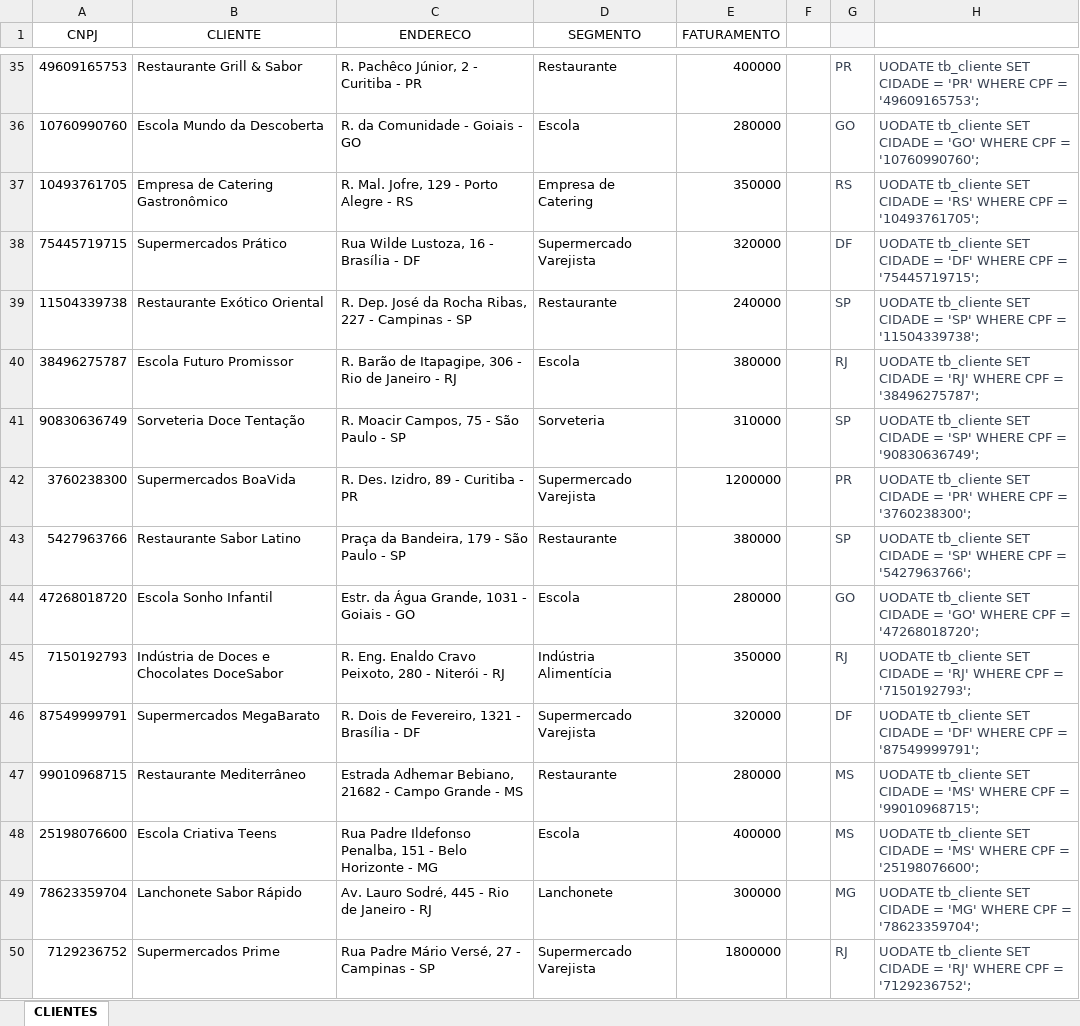
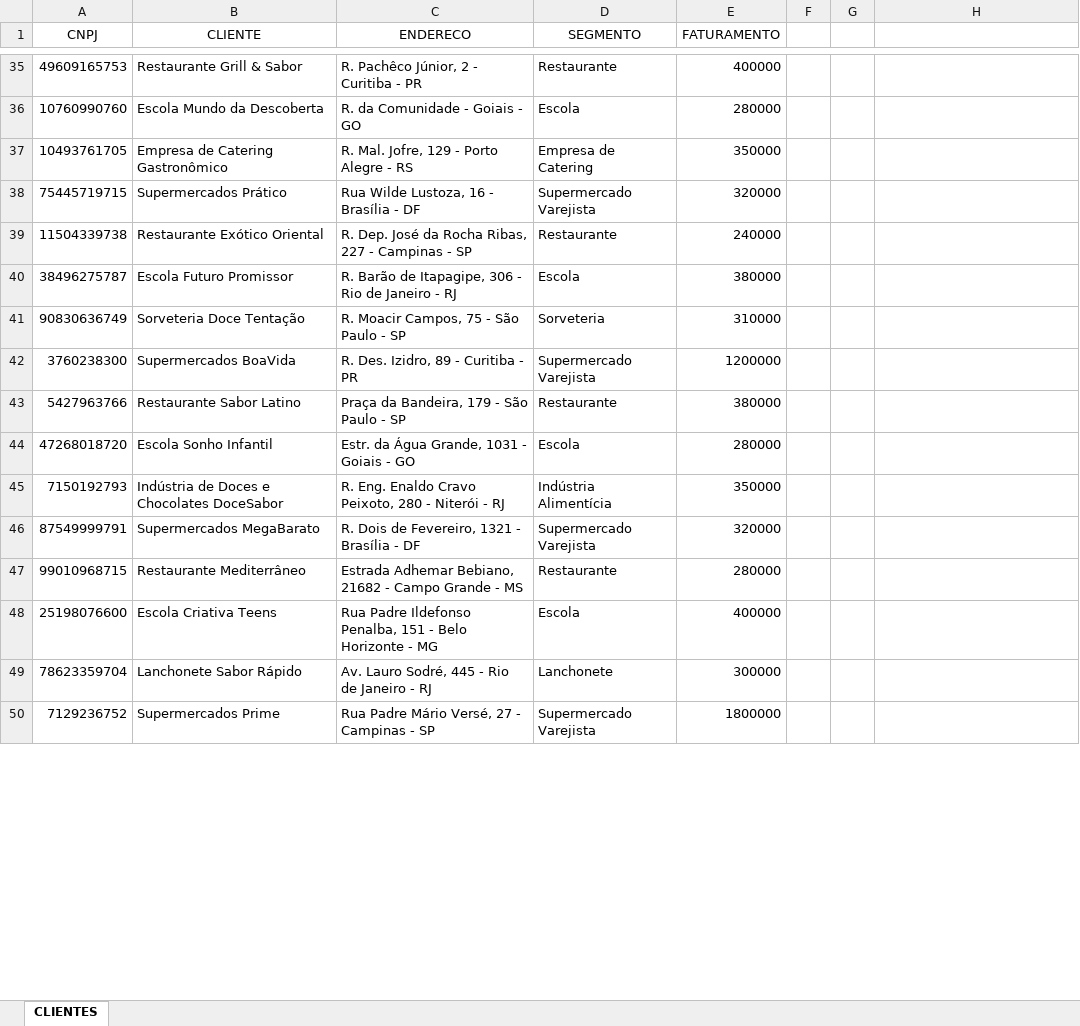
Before and after one commit to DeveloperCba/Formacao.DW, an Excel workbook: data/dimensoes/cliente/in/CADASTRO DE CLIENTES.xlsx, sheet CLIENTES, drawn as a sheet; only a part is shown, gaps mark what is left out; values as stored, in another font and other column widths than the file's, no borders; the diff covers the shown part only; the diff names each change by its address in the sheet, - before the commit and + after, or states it on an @@ line.

```diff
--- a/data/dimensoes/cliente/in/CADASTRO DE CLIENTES.xlsx (sheet CLIENTES)
+++ b/data/dimensoes/cliente/in/CADASTRO DE CLIENTES.xlsx (sheet CLIENTES)
-G1 fill: #F7F7F8
+G1 fill: none
-G35: PR
+G35: (empty)
-H35: UODATE tb_cliente SET CIDADE = 'PR' WHERE CPF = '49609165753';
+H35: (empty)
-G36: GO
+G36: (empty)
-H36: UODATE tb_cliente SET CIDADE = 'GO' WHERE CPF = '10760990760';
+H36: (empty)
-G37: RS
+G37: (empty)
-H37: UODATE tb_cliente SET CIDADE = 'RS' WHERE CPF = '10493761705';
+H37: (empty)
-G38: DF
+G38: (empty)
-H38: UODATE tb_cliente SET CIDADE = 'DF' WHERE CPF = '75445719715';
+H38: (empty)
-G39: SP
+G39: (empty)
-H39: UODATE tb_cliente SET CIDADE = 'SP' WHERE CPF = '11504339738';
+H39: (empty)
-G40: RJ
+G40: (empty)
-H40: UODATE tb_cliente SET CIDADE = 'RJ' WHERE CPF = '38496275787';
+H40: (empty)
-G41: SP
+G41: (empty)
-H41: UODATE tb_cliente SET CIDADE = 'SP' WHERE CPF = '90830636749';
+H41: (empty)
-G42: PR
+G42: (empty)
-H42: UODATE tb_cliente SET CIDADE = 'PR' WHERE CPF = '3760238300';
+H42: (empty)
-G43: SP
+G43: (empty)
-H43: UODATE tb_cliente SET CIDADE = 'SP' WHERE CPF = '5427963766';
+H43: (empty)
-G44: GO
+G44: (empty)
-H44: UODATE tb_cliente SET CIDADE = 'GO' WHERE CPF = '47268018720';
+H44: (empty)
-G45: RJ
+G45: (empty)
-H45: UODATE tb_cliente SET CIDADE = 'RJ' WHERE CPF = '7150192793';
+H45: (empty)
-G46: DF
+G46: (empty)
-H46: UODATE tb_cliente SET CIDADE = 'DF' WHERE CPF = '87549999791';
+H46: (empty)
-G47:G48: MS
+G47:G48: (empty)
-H47: UODATE tb_cliente SET CIDADE = 'MS' WHERE CPF = '99010968715';
+H47: (empty)
-H48: UODATE tb_cliente SET CIDADE = 'MS' WHERE CPF = '25198076600';
+H48: (empty)
-G49: MG
+G49: (empty)
-H49: UODATE tb_cliente SET CIDADE = 'MG' WHERE CPF = '78623359704';
+H49: (empty)
-G50: RJ
+G50: (empty)
-H50: UODATE tb_cliente SET CIDADE = 'RJ' WHERE CPF = '7129236752';
+H50: (empty)
```
Also changed, not shown: 82 edited cells elsewhere in this sheet, 3 other files.
